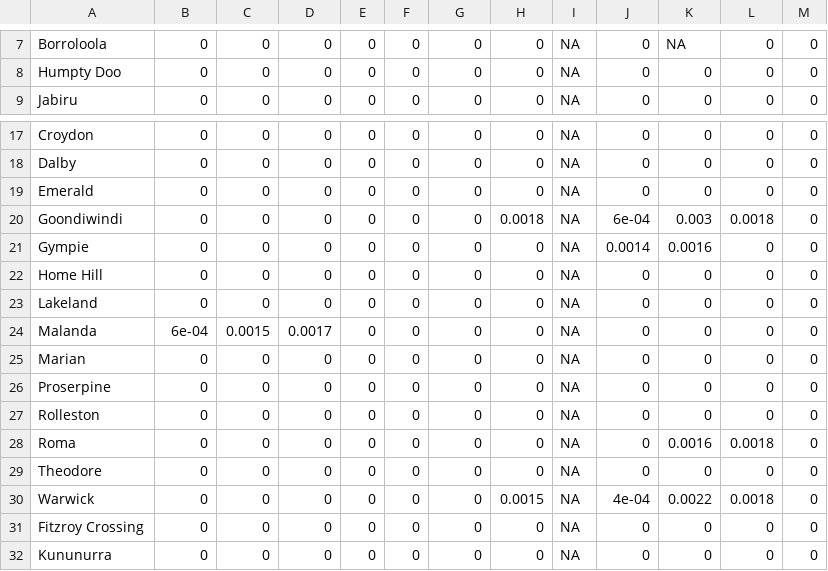
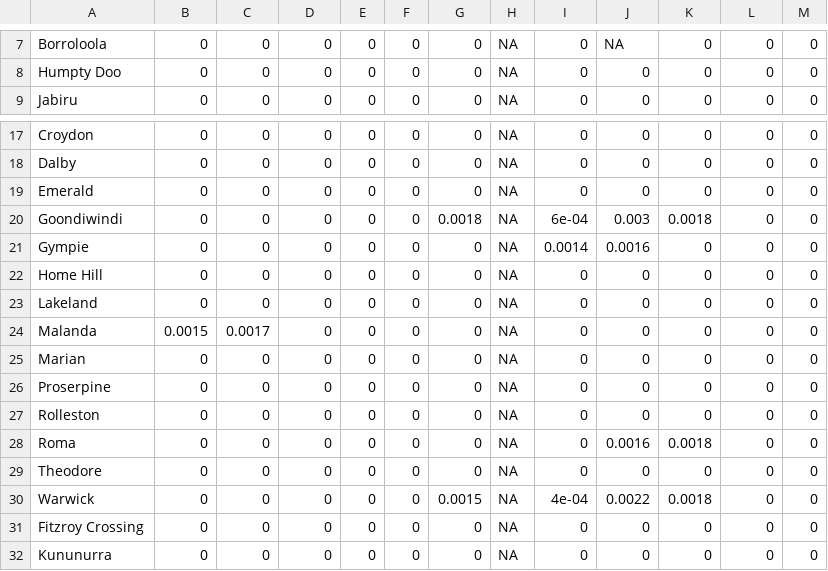
Before and after one commit to ben-ovenden/leaf-blast-epirice, a CSV file: blast_outputs/town_trends.csv, drawn as a sheet; only a part is shown, gaps mark what is left out; removed rows and columns are numbered as before the commit, all else as after; the diff covers the shown part only; the diff names each change by its address in the sheet, - before the commit and + after, or states it on an @@ line.

```diff
--- a/blast_outputs/town_trends.csv
+++ b/blast_outputs/town_trends.csv
-column H, rows 7-9: all 0; rows 17-32: 0 | 0 | 0 | 0.0018 | 0 | 0 | 0 | 0 | 0 | 0 | 0 | 0 | 0 | 0.0015 | 0 | 0
+column I, rows 7-9: all 0; rows 17-32: 0 | 0 | 0 | 6e-04 | 0.0014 | 0 | 0 | 0 | 0 | 0 | 0 | 0 | 0 | 4e-04 | 0 | 0
-J7: 0
+J7: NA
-K7: NA
+K7: 0
-G20: 0
+G20: 0.0018
-J20: 6e-04
+J20: 0.003
-K20: 0.003
+K20: 0.0018
-L20: 0.0018
+L20: 0
-J21: 0.0014
+J21: 0.0016
-K21: 0.0016
+K21: 0
-B24: 6e-04
+B24: 0.0015
-C24: 0.0015
+C24: 0.0017
-D24: 0.0017
+D24: 0
-J28: 0
+J28: 0.0016
-K28: 0.0016
+K28: 0.0018
-L28: 0.0018
+L28: 0
-G30: 0
+G30: 0.0015
-J30: 4e-04
+J30: 0.0022
-K30: 0.0022
+K30: 0.0018
-L30: 0.0018
+L30: 0
```
Also changed, not shown: 31 edited cells elsewhere in this file, blast_outputs/blastam_trends.csv, blast_outputs/run_log.csv, 4 other files.
